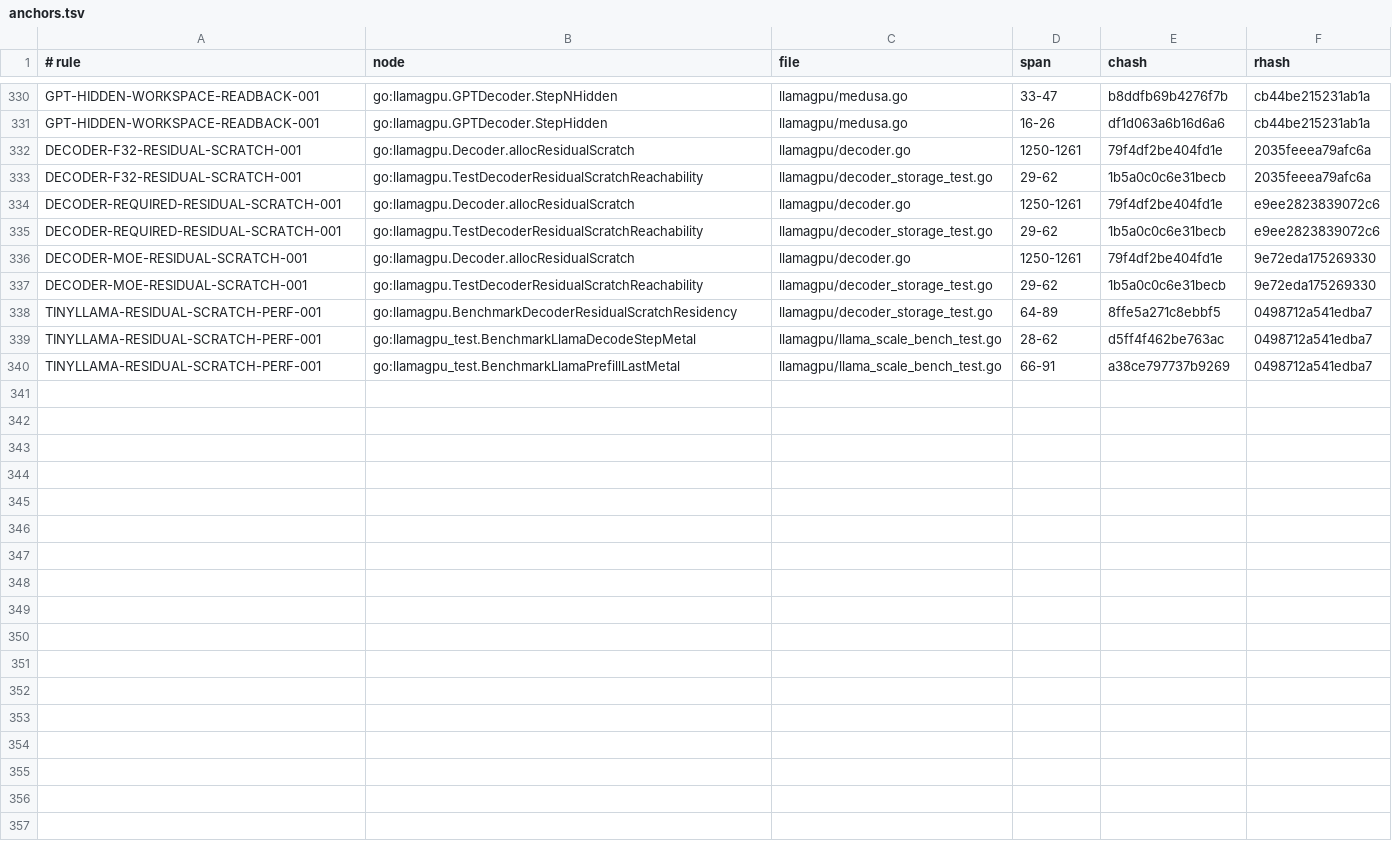
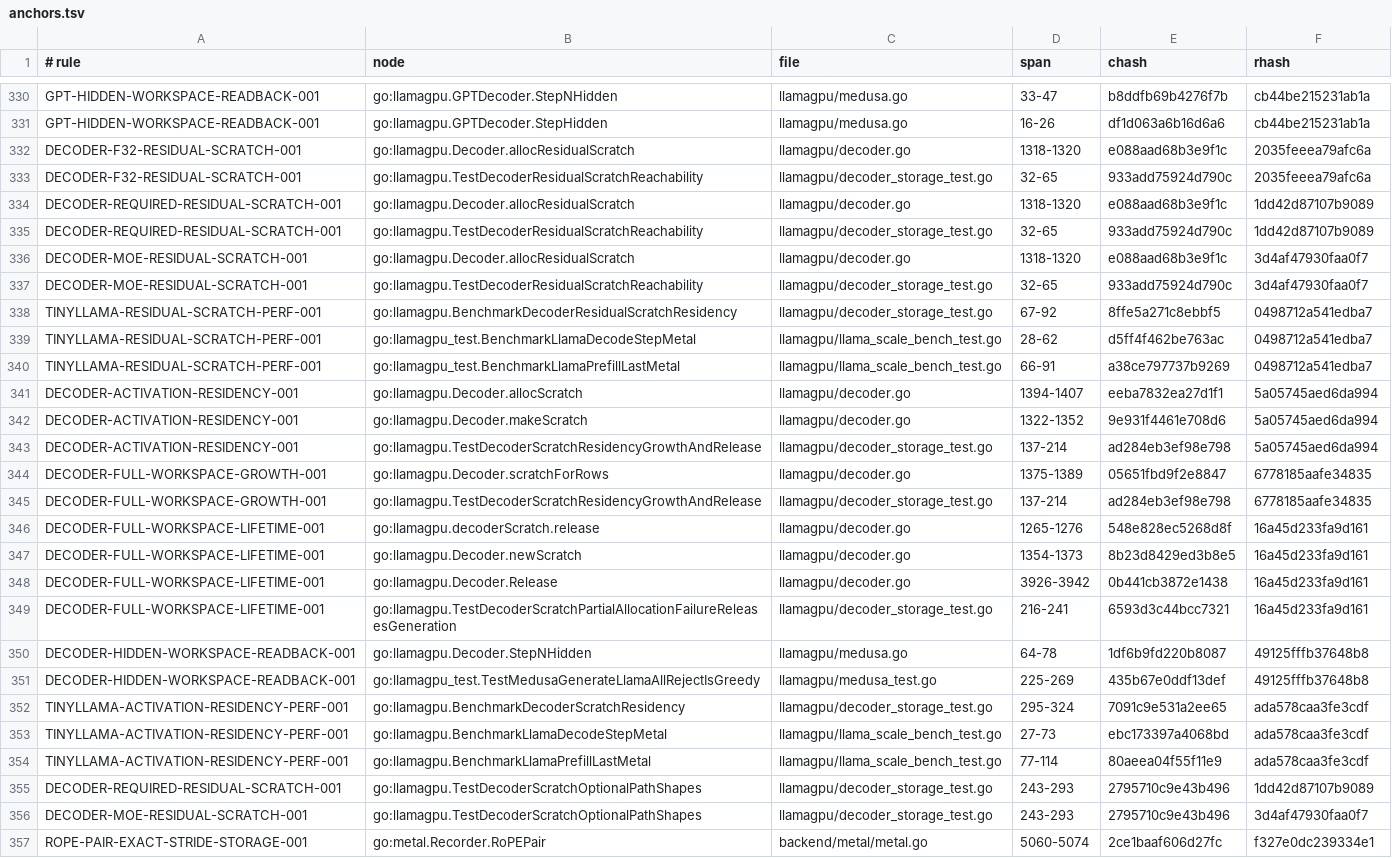
Before and after one commit to jxsl13/goai, a TSV file: .spectackle/anchors.tsv, drawn as a sheet; only a part is shown, gaps mark what is left out; the diff covers the shown part only.

Commit message:
spectackle(done): T-01M0SRP162F01 records

```diff
--- a/.spectackle/anchors.tsv
+++ b/.spectackle/anchors.tsv
@@ -331,10 +331,27 @@ GPT-HIDDEN-WORKSPACE-READBACK-001	go:llamagpu.GPTDecoder.StepNHidden	llamagpu/me
 GPT-HIDDEN-WORKSPACE-READBACK-001	go:llamagpu.GPTDecoder.StepHidden	llamagpu/medusa.go	16-26	df1d063a6b16d6a6	cb44be215231ab1a
-DECODER-F32-RESIDUAL-SCRATCH-001	go:llamagpu.Decoder.allocResidualScratch	llamagpu/decoder.go	1250-1261	79f4df2be404fd1e	2035feeea79afc6a
-DECODER-F32-RESIDUAL-SCRATCH-001	go:llamagpu.TestDecoderResidualScratchReachability	llamagpu/decoder_storage_test.go	29-62	1b5a0c0c6e31becb	2035feeea79afc6a
-DECODER-REQUIRED-RESIDUAL-SCRATCH-001	go:llamagpu.Decoder.allocResidualScratch	llamagpu/decoder.go	1250-1261	79f4df2be404fd1e	e9ee2823839072c6
-DECODER-REQUIRED-RESIDUAL-SCRATCH-001	go:llamagpu.TestDecoderResidualScratchReachability	llamagpu/decoder_storage_test.go	29-62	1b5a0c0c6e31becb	e9ee2823839072c6
-DECODER-MOE-RESIDUAL-SCRATCH-001	go:llamagpu.Decoder.allocResidualScratch	llamagpu/decoder.go	1250-1261	79f4df2be404fd1e	9e72eda175269330
-DECODER-MOE-RESIDUAL-SCRATCH-001	go:llamagpu.TestDecoderResidualScratchReachability	llamagpu/decoder_storage_test.go	29-62	1b5a0c0c6e31becb	9e72eda175269330
-TINYLLAMA-RESIDUAL-SCRATCH-PERF-001	go:llamagpu.BenchmarkDecoderResidualScratchResidency	llamagpu/decoder_storage_test.go	64-89	8ffe5a271c8ebbf5	0498712a541edba7
+DECODER-F32-RESIDUAL-SCRATCH-001	go:llamagpu.Decoder.allocResidualScratch	llamagpu/decoder.go	1318-1320	e088aad68b3e9f1c	2035feeea79afc6a
+DECODER-F32-RESIDUAL-SCRATCH-001	go:llamagpu.TestDecoderResidualScratchReachability	llamagpu/decoder_storage_test.go	32-65	933add75924d790c	2035feeea79afc6a
+DECODER-REQUIRED-RESIDUAL-SCRATCH-001	go:llamagpu.Decoder.allocResidualScratch	llamagpu/decoder.go	1318-1320	e088aad68b3e9f1c	1dd42d87107b9089
+DECODER-REQUIRED-RESIDUAL-SCRATCH-001	go:llamagpu.TestDecoderResidualScratchReachability	llamagpu/decoder_storage_test.go	32-65	933add75924d790c	1dd42d87107b9089
+DECODER-MOE-RESIDUAL-SCRATCH-001	go:llamagpu.Decoder.allocResidualScratch	llamagpu/decoder.go	1318-1320	e088aad68b3e9f1c	3d4af47930faa0f7
+DECODER-MOE-RESIDUAL-SCRATCH-001	go:llamagpu.TestDecoderResidualScratchReachability	llamagpu/decoder_storage_test.go	32-65	933add75924d790c	3d4af47930faa0f7
+TINYLLAMA-RESIDUAL-SCRATCH-PERF-001	go:llamagpu.BenchmarkDecoderResidualScratchResidency	llamagpu/decoder_storage_test.go	67-92	8ffe5a271c8ebbf5	0498712a541edba7
 TINYLLAMA-RESIDUAL-SCRATCH-PERF-001	go:llamagpu_test.BenchmarkLlamaDecodeStepMetal	llamagpu/llama_scale_bench_test.go	28-62	d5ff4f462be763ac	0498712a541edba7
 TINYLLAMA-RESIDUAL-SCRATCH-PERF-001	go:llamagpu_test.BenchmarkLlamaPrefillLastMetal	llamagpu/llama_scale_bench_test.go	66-91	a38ce797737b9269	0498712a541edba7
+DECODER-ACTIVATION-RESIDENCY-001	go:llamagpu.Decoder.allocScratch	llamagpu/decoder.go	1394-1407	eeba7832ea27d1f1	5a05745aed6da994
+DECODER-ACTIVATION-RESIDENCY-001	go:llamagpu.Decoder.makeScratch	llamagpu/decoder.go	1322-1352	9e931f4461e708d6	5a05745aed6da994
+DECODER-ACTIVATION-RESIDENCY-001	go:llamagpu.TestDecoderScratchResidencyGrowthAndRelease	llamagpu/decoder_storage_test.go	137-214	ad284eb3ef98e798	5a05745aed6da994
+DECODER-FULL-WORKSPACE-GROWTH-001	go:llamagpu.Decoder.scratchForRows	llamagpu/decoder.go	1375-1389	05651fbd9f2e8847	6778185aafe34835
+DECODER-FULL-WORKSPACE-GROWTH-001	go:llamagpu.TestDecoderScratchResidencyGrowthAndRelease	llamagpu/decoder_storage_test.go	137-214	ad284eb3ef98e798	6778185aafe34835
+DECODER-FULL-WORKSPACE-LIFETIME-001	go:llamagpu.decoderScratch.release	llamagpu/decoder.go	1265-1276	548e828ec5268d8f	16a45d233fa9d161
+DECODER-FULL-WORKSPACE-LIFETIME-001	go:llamagpu.Decoder.newScratch	llamagpu/decoder.go	1354-1373	8b23d8429ed3b8e5	16a45d233fa9d161
+DECODER-FULL-WORKSPACE-LIFETIME-001	go:llamagpu.Decoder.Release	llamagpu/decoder.go	3926-3942	0b441cb3872e1438	16a45d233fa9d161
+DECODER-FULL-WORKSPACE-LIFETIME-001	go:llamagpu.TestDecoderScratchPartialAllocationFailureReleasesGeneration	llamagpu/decoder_storage_test.go	216-241	6593d3c44bcc7321	16a45d233fa9d161
+DECODER-HIDDEN-WORKSPACE-READBACK-001	go:llamagpu.Decoder.StepNHidden	llamagpu/medusa.go	64-78	1df6b9fd220b8087	49125fffb37648b8
+DECODER-HIDDEN-WORKSPACE-READBACK-001	go:llamagpu_test.TestMedusaGenerateLlamaAllRejectIsGreedy	llamagpu/medusa_test.go	225-269	435b67e0ddf13def	49125fffb37648b8
+TINYLLAMA-ACTIVATION-RESIDENCY-PERF-001	go:llamagpu.BenchmarkDecoderScratchResidency	llamagpu/decoder_storage_test.go	295-324	7091c9e531a2ee65	ada578caa3fe3cdf
+TINYLLAMA-ACTIVATION-RESIDENCY-PERF-001	go:llamagpu.BenchmarkLlamaDecodeStepMetal	llamagpu/llama_scale_bench_test.go	27-73	ebc173397a4068bd	ada578caa3fe3cdf
+TINYLLAMA-ACTIVATION-RESIDENCY-PERF-001	go:llamagpu.BenchmarkLlamaPrefillLastMetal	llamagpu/llama_scale_bench_test.go	77-114	80aeea04f55f11e9	ada578caa3fe3cdf
+DECODER-REQUIRED-RESIDUAL-SCRATCH-001	go:llamagpu.TestDecoderScratchOptionalPathShapes	llamagpu/decoder_storage_test.go	243-293	2795710c9e43b496	1dd42d87107b9089
+DECODER-MOE-RESIDUAL-SCRATCH-001	go:llamagpu.TestDecoderScratchOptionalPathShapes	llamagpu/decoder_storage_test.go	243-293	2795710c9e43b496	3d4af47930faa0f7
+ROPE-PAIR-EXACT-STRIDE-STORAGE-001	go:metal.Recorder.RoPEPair	backend/metal/metal.go	5060-5074	2ce1baaf606d27fc	f327e0dc239334e1
```
Also changed, not shown: 3 added rows and 6 edited cells elsewhere in this file.
